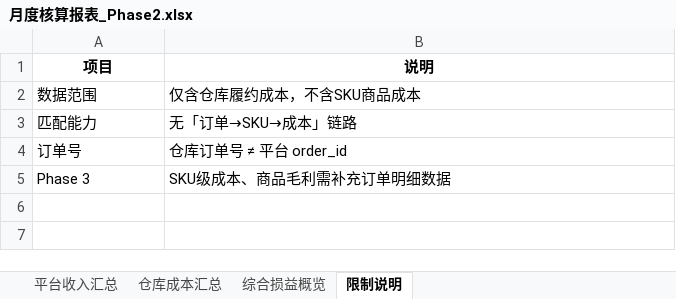
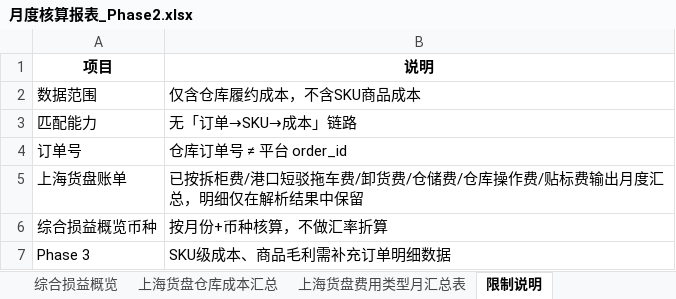
Before and after one commit to zkh0928/CB-Settlement, an Excel workbook: output/月度核算报表_Phase2.xlsx, sheet 限制说明, drawn as a sheet; values as stored, in another font and other column widths than the file's, no borders; the diff names each change by its address in the sheet, - before the commit and + after, or states it on an @@ line.

```diff
--- a/output/月度核算报表_Phase2.xlsx (sheet 限制说明)
+++ b/output/月度核算报表_Phase2.xlsx (sheet 限制说明)
+sheet tab: 上海货盘仓库成本汇总
+sheet tab: 上海货盘费用类型月汇总表
+row 5: 上海货盘账单 | 已按拆柜费/港口短驳拖车费/卸货费/仓储费/仓库操作费/贴标费输出月度汇总，明细仅在解析结果中保留
+row 6: 综合损益概览币种 | 按月份+币种核算，不做汇率折算
```
Also changed, not shown: sheet 综合损益概览, sheet 仓库成本汇总, sheet 平台收入汇总, 28 other files.
